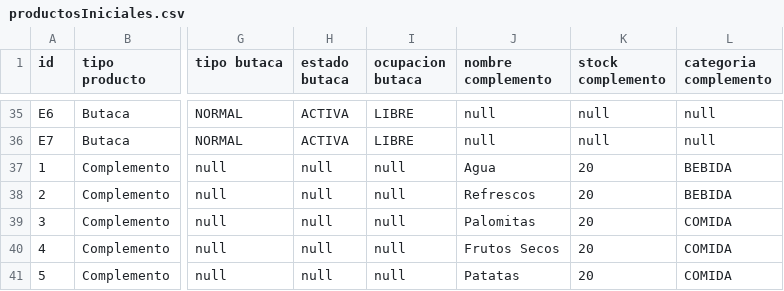
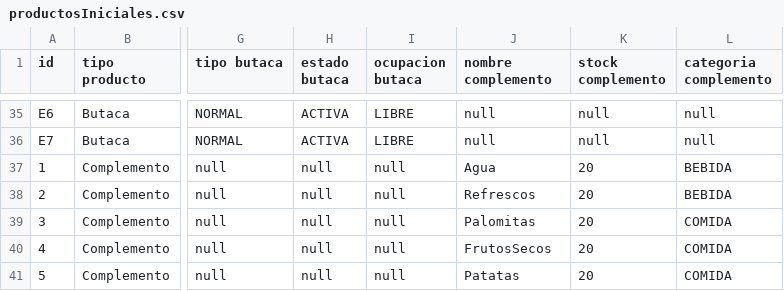
Before and after one commit to jaimeleon10/DawFilms-Project, a CSV file: DawFilmsInterface/data/productosIniciales.csv, drawn as a sheet; only a part is shown, gaps mark what is left out; the diff names each change by its address in the sheet, - before the commit and + after, or states it on an @@ line.

```diff
--- a/DawFilmsInterface/data/productosIniciales.csv
+++ b/DawFilmsInterface/data/productosIniciales.csv
-J40 (nombre complemento): Frutos Secos
+J40 (nombre complemento): FrutosSecos
```
Also changed, not shown: 12 other files.
